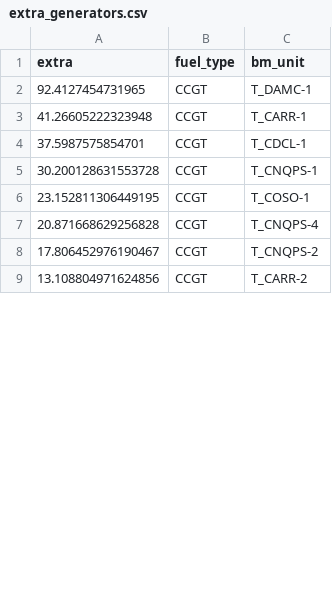
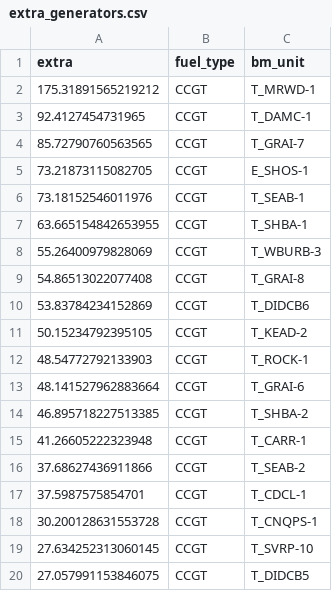
Before and after one commit to mpjuhasz/wind-curtailment, a CSV file: data/processed/analysis/extra_generators.csv, drawn as a sheet; only a part is shown; the shorter side is filled out with more unchanged rows; the diff covers the shown part only.

```diff
--- a/data/processed/analysis/extra_generators.csv
+++ b/data/processed/analysis/extra_generators.csv
@@ -1,5 +1,20 @@
 extra,fuel_type,bm_unit
+175.31891565219212,CCGT,T_MRWD-1
 92.4127454731965,CCGT,T_DAMC-1
+85.72790760563565,CCGT,T_GRAI-7
+73.21873115082705,CCGT,E_SHOS-1
+73.18152546011976,CCGT,T_SEAB-1
+63.665154842653955,CCGT,T_SHBA-1
+55.26400979828069,CCGT,T_WBURB-3
+54.86513022077408,CCGT,T_GRAI-8
+53.83784234152869,CCGT,T_DIDCB6
+50.15234792395105,CCGT,T_KEAD-2
+48.54772792133903,CCGT,T_ROCK-1
+48.141527962883664,CCGT,T_GRAI-6
+46.895718227513385,CCGT,T_SHBA-2
 41.26605222323948,CCGT,T_CARR-1
+37.68627436911866,CCGT,T_SEAB-2
 37.5987575854701,CCGT,T_CDCL-1
 30.200128631553728,CCGT,T_CNQPS-1
+27.634252313060145,CCGT,T_SVRP-10
+27.057991153846075,CCGT,T_DIDCB5
```
Also changed, not shown: 17 added rows and 32 removed rows elsewhere in this file, data/interim/extra_generator_metadata.csv, data/visual/units_summary.csv, 6 other files.
